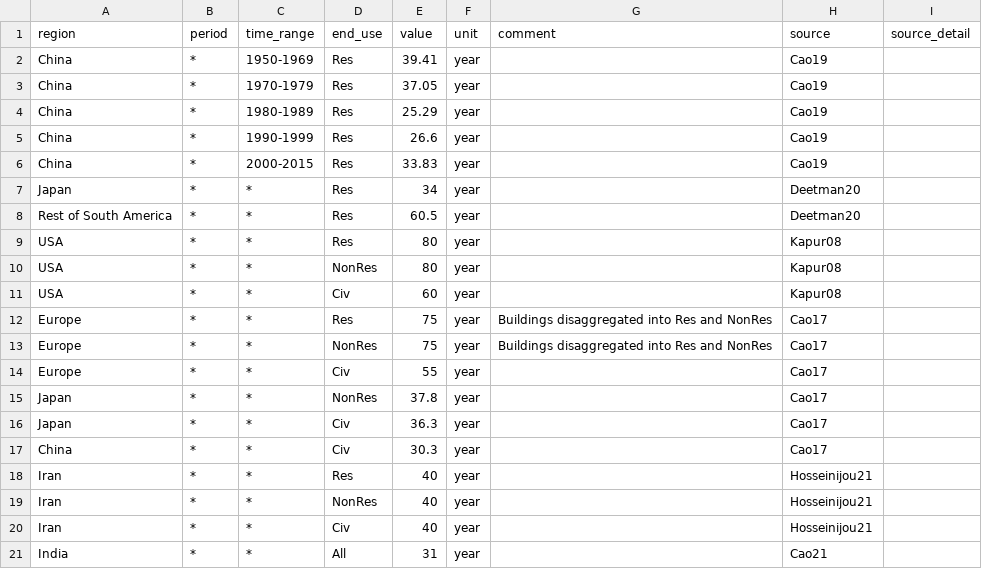
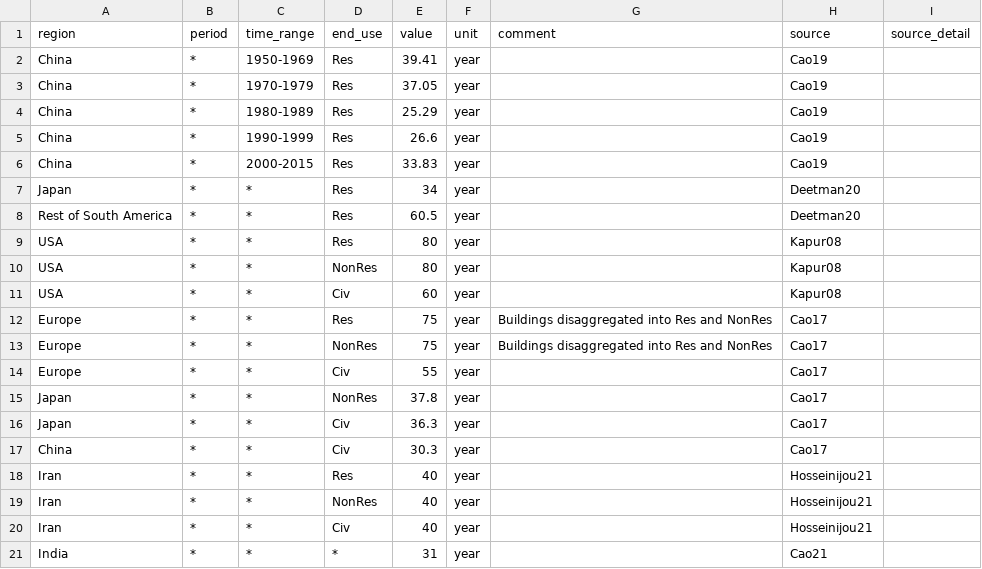
Before and after one commit to bennet21/posted, a CSV file: inst/extdata/database/tedfs/Buildings and Infrastructure Lifetime.csv, drawn as a sheet.

```diff
--- a/inst/extdata/database/tedfs/Buildings and Infrastructure Lifetime.csv
+++ b/inst/extdata/database/tedfs/Buildings and Infrastructure Lifetime.csv
@@ -20,2 +20,2 @@ Iran,*,*,NonRes,40,year,,Hosseinijou21,
 Iran,*,*,Civ,40,year,,Hosseinijou21,
-India,*,*,All,31,year,,Cao21,
+India,*,*,*,31,year,,Cao21,
```
Also changed, not shown: 5 other files.
